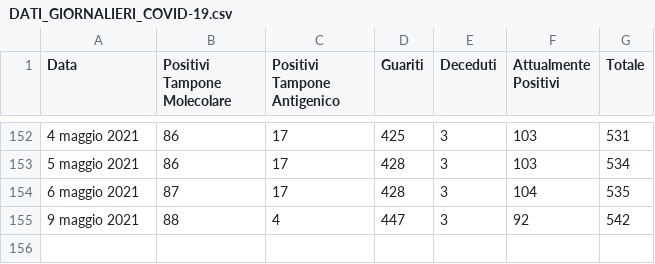
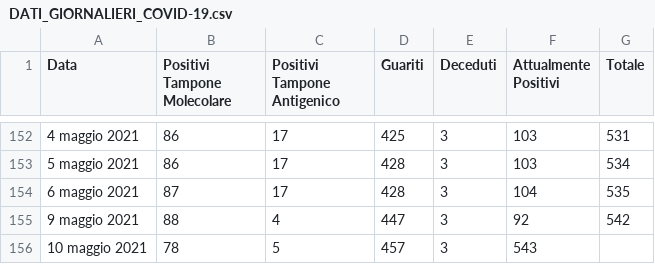
Before and after one commit to francescopoliti/CITTANOVA-COVID-19, a CSV file: DATI_GIORNALIERI_COVID-19.csv, drawn as a sheet; only a part is shown, gaps mark what is left out; the diff names each change by its address in the sheet, - before the commit and + after, or states it on an @@ line.

Commit message:
Update DATI_GIORNALIERI_COVID-19.csv

```diff
--- a/DATI_GIORNALIERI_COVID-19.csv
+++ b/DATI_GIORNALIERI_COVID-19.csv
+row 156: 10 maggio 2021 | 78 | 5 | 457 | 3 | 543
```
